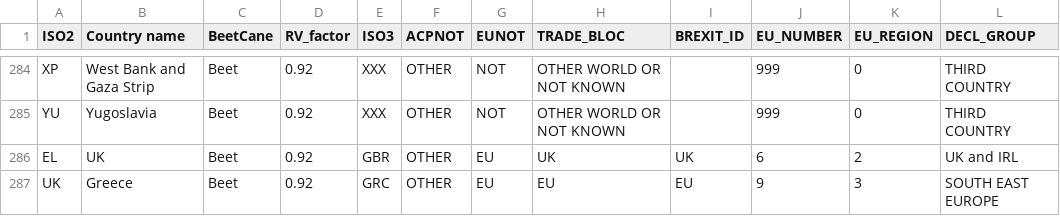
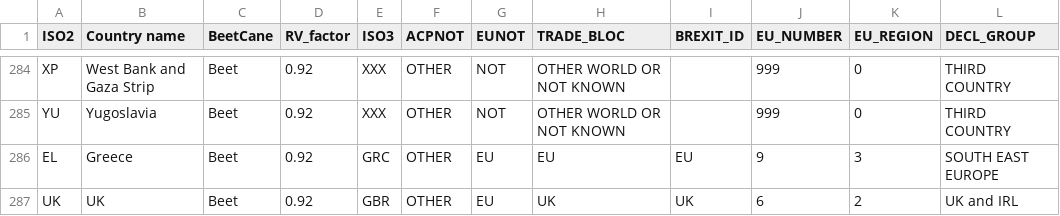
Before and after one commit to hoolio61/data, a CSV file: jules_biglist.csv, drawn as a sheet; only a part is shown, gaps mark what is left out.

Commit message:
Add files via upload

```diff
--- a/jules_biglist.csv
+++ b/jules_biglist.csv
@@ -285,3 +285,3 @@ XP,West Bank and Gaza Strip,Beet,0.92,XXX,OTHER,NOT,OTHER WORLD OR NOT KNOWN,,99
 YU,Yugoslavia,Beet,0.92,XXX,OTHER,NOT,OTHER WORLD OR NOT KNOWN,,999,0,THIRD COUNTRY
-EL,UK,Beet,0.92,GBR,OTHER,EU,UK,UK,6,2,UK and IRL
-UK,Greece,Beet,0.92,GRC,OTHER,EU,EU,EU,9,3,SOUTH EAST EUROPE
+EL,Greece,Beet,0.92,GRC,OTHER,EU,EU,EU,9,3,SOUTH EAST EUROPE
+UK,UK,Beet,0.92,GBR,OTHER,EU,UK,UK,6,2,UK and IRL
```
